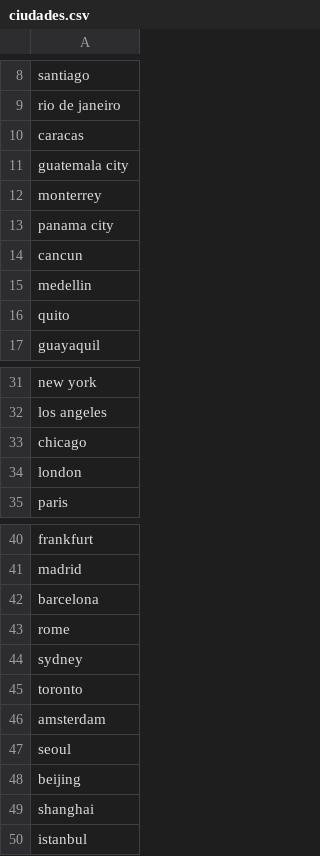
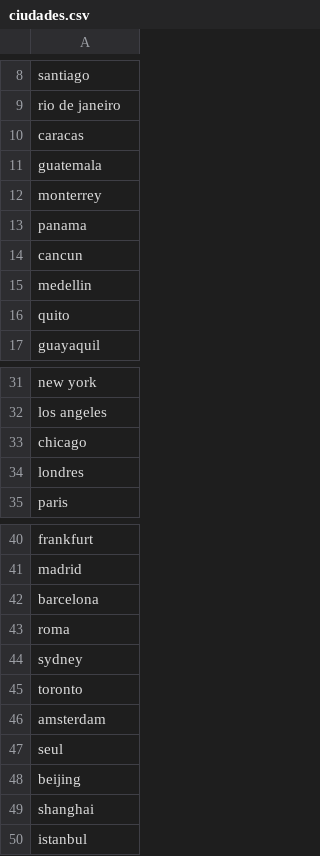
Before and after one commit to DilanMaigua/sky2travel, a CSV file: ciudades.csv, drawn as a sheet; only a part is shown, gaps mark what is left out.

```diff
--- a/ciudades.csv
+++ b/ciudades.csv
@@ -10,5 +10,5 @@ rio de janeiro
 caracas
-guatemala city
+guatemala
 monterrey
-panama city
+panama
 cancun
@@ -33,3 +33,3 @@ los angeles
 chicago
-london
+londres
 paris
@@ -42,3 +42,3 @@ madrid
 barcelona
-rome
+roma
 sydney
@@ -46,3 +46,3 @@ toronto
 amsterdam
-seoul
+seul
 beijing
```
Also changed, not shown: 1 other file.
